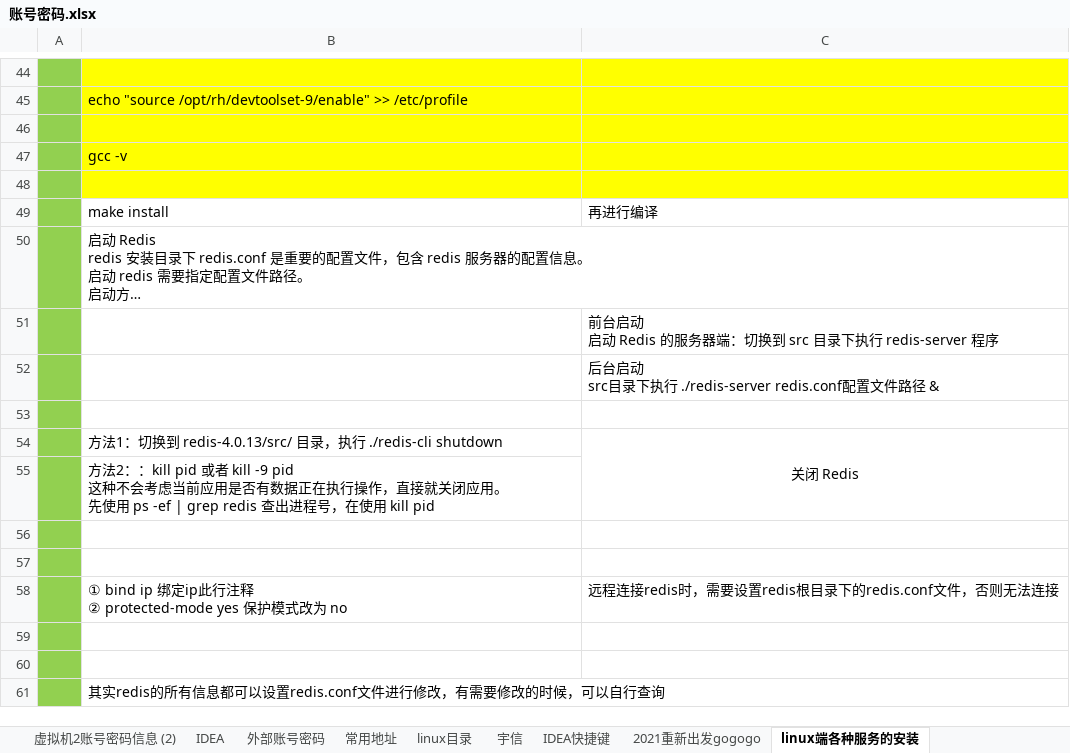
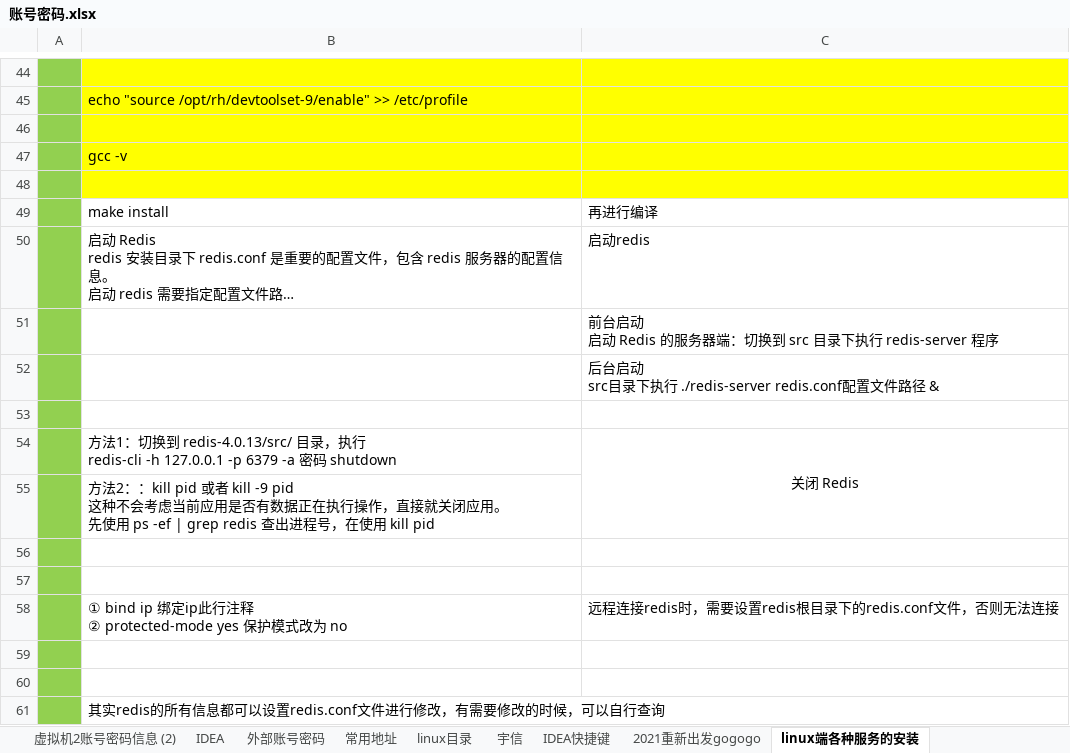
Before and after one commit to Fruit-0/problemLlog, an Excel workbook: 账号密码.xlsx, sheet linux端各种服务的安装, drawn as a sheet; only a part is shown, gaps mark what is left out; long unchanged cells end in …; values as stored, in another font and other column widths than the file's, no borders; ↵ is a line break in a cell; the diff names each change by its address in the sheet, - before the commit and + after, or states it on an @@ line.

```diff
--- a/账号密码.xlsx (sheet linux端各种服务的安装)
+++ b/账号密码.xlsx (sheet linux端各种服务的安装)
-C50: (empty)
+C50: 启动redis
-B54: …行 ./redis-cli shutdown
+B54: …行 ↵ redis-cli -h 127.0.0.1 -p 6379 -a 密码 shutdown
```
Also changed, not shown: 9 other files.
